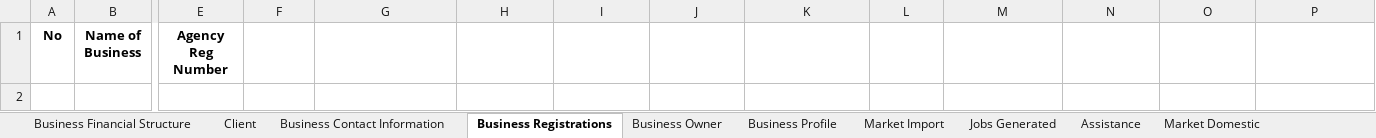
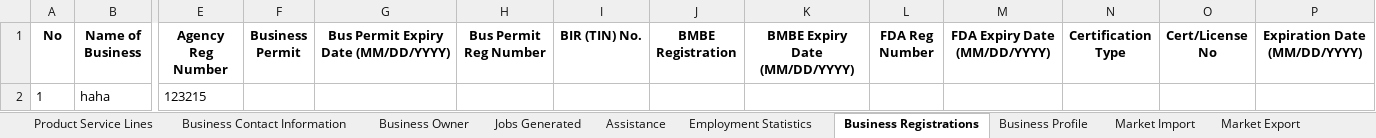
Before and after one commit to aaronMFbales/cpms, an Excel workbook: data/cpms_data.xlsx, sheet Business Registrations, drawn as a sheet; only a part is shown, gaps mark what is left out; values as stored, in another font and other column widths than the file's, no borders; rows hold the shown columns only; the diff names each change by its address in the sheet, - before the commit and + after, or states it on an @@ line.

Commit message:
Add comprehensive delete functionality and form enhancements
- Implemented delete row functionality with dropdown selection
- Added delete all rows feature with confirmation
- Created undo system for both delete operations
- Enhanced all 14 sheet forms with proper validation
- Added PSIC classification system with cascading dropdowns
- Integrated location widgets across all relevant forms
- Added date pickers with MM/DD/YYYY formatting
- Improved form state management and success messaging
- Added comprehensive field validation (required vs optional)
- Enhanced user experience with standardized data entry

```diff
--- a/data/cpms_data.xlsx (sheet Business Registrations)
+++ b/data/cpms_data.xlsx (sheet Business Registrations)
+sheet tab: Product Service Lines
+sheet tab: Employment Statistics
@@ sheet tab order changed: Product Service Lines | Business Contact Information | Business Owner | Jobs Generated | Assistance | Employment Statistics | Business Registrations | Business Profile | Market Import | Market Export @@
-F1: (empty)
+F1: Business Permit
-G1: (empty)
+G1: Bus Permit Expiry Date (MM/DD/YYYY)
-H1: (empty)
+H1: Bus Permit Reg Number
-I1: (empty)
+I1: BIR (TIN) No.
-J1: (empty)
+J1: BMBE Registration
-K1: (empty)
+K1: BMBE Expiry Date (MM/DD/YYYY)
-L1: (empty)
+L1: FDA Reg Number
-M1: (empty)
+M1: FDA Expiry Date (MM/DD/YYYY)
-N1: (empty)
+N1: Certification Type
-O1: (empty)
+O1: Cert/License No
-P1: (empty)
+P1: Expiration Date (MM/DD/YYYY)
+row 2: 1 | haha | 123215
```
Also changed, not shown: sheet Assistance, sheet Business Contact Information, sheet Client, sheet Business Profile, sheet Business Owner, sheet Business Financial Structure, 4 more sheets, other sheet tabs, 7 other files.
